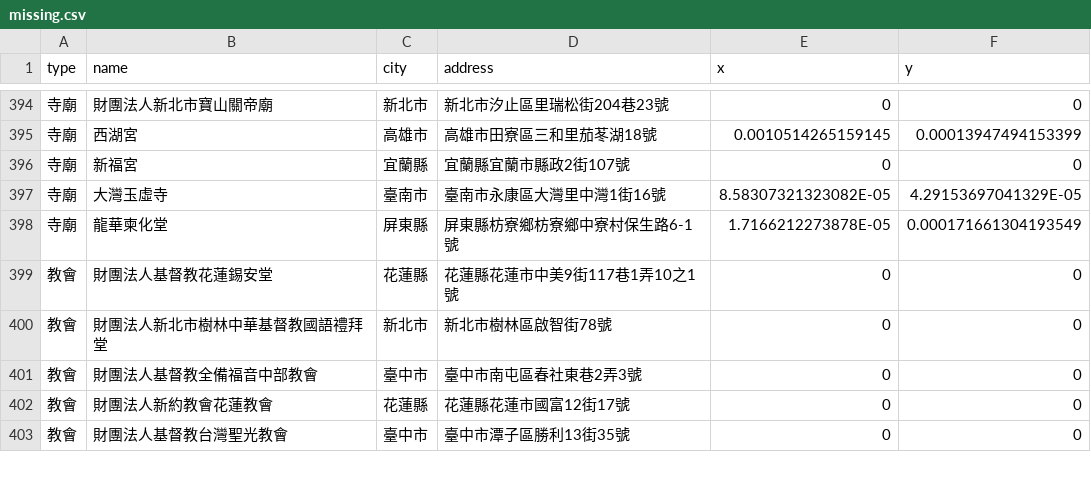
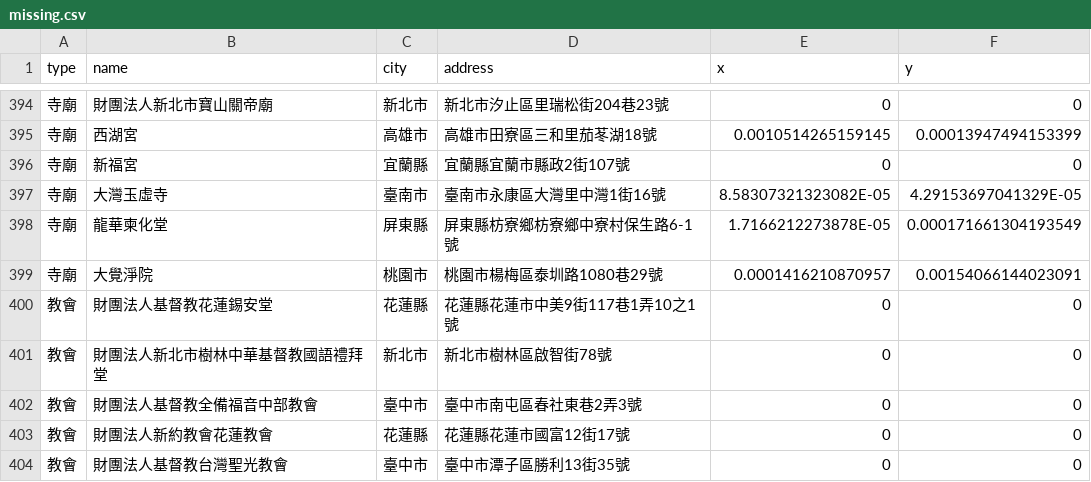
Before and after one commit to kiang/religion, a CSV file: data/missing.csv, drawn as a sheet; only a part is shown, gaps mark what is left out.

```diff
--- a/data/missing.csv
+++ b/data/missing.csv
@@ -398,2 +398,3 @@ type,name,city,address,x,y
 寺廟,龍華柬化堂,屏東縣,屏東縣枋寮鄉枋寮鄉中寮村保生路6-1號,1.7166212273878E-05,0.000171661304193549
+寺廟,大覺淨院,桃園市,桃園市楊梅區泰圳路1080巷29號,0.0001416210870957,0.00154066144023091
 教會,財團法人基督教花蓮錫安堂,花蓮縣,花蓮縣花蓮市中美9街117巷1弄10之1號,0,0
```
Also changed, not shown: data/count.csv, 7 other files.
